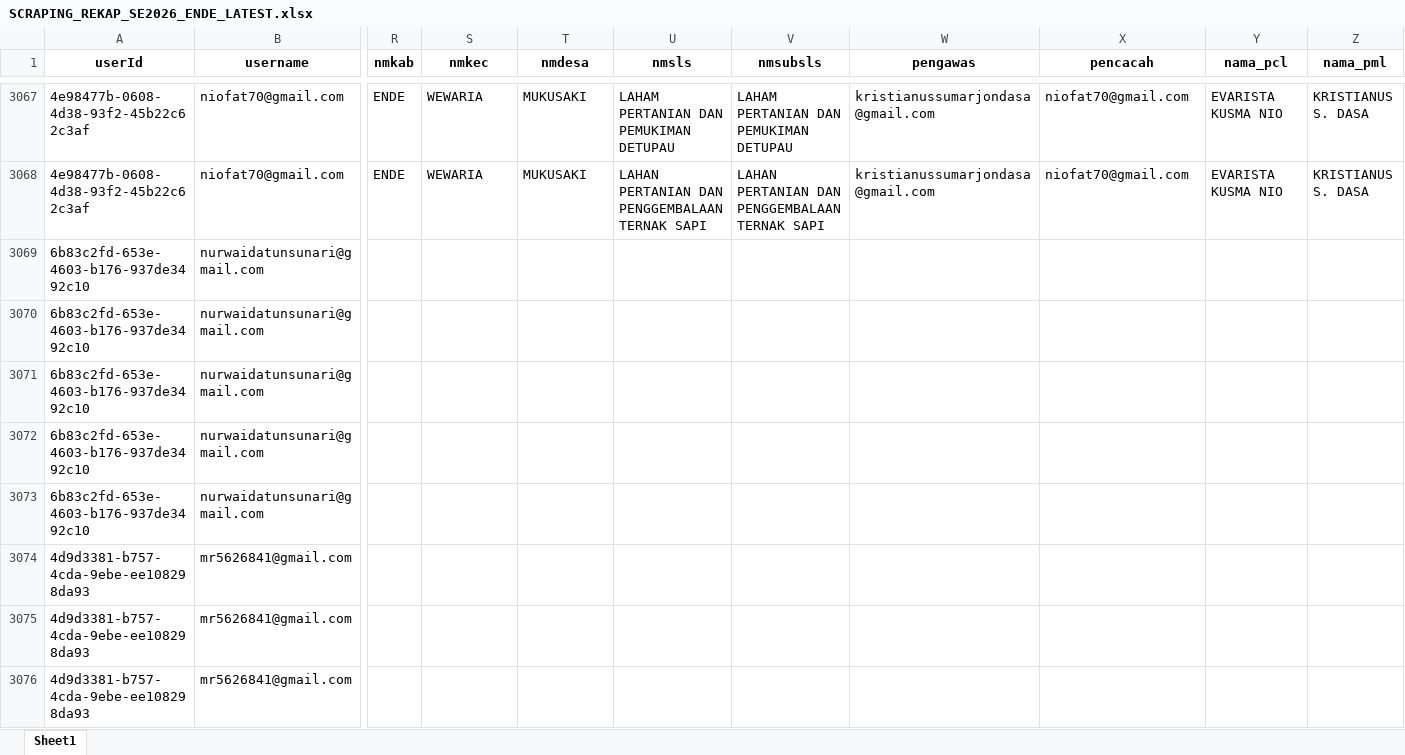
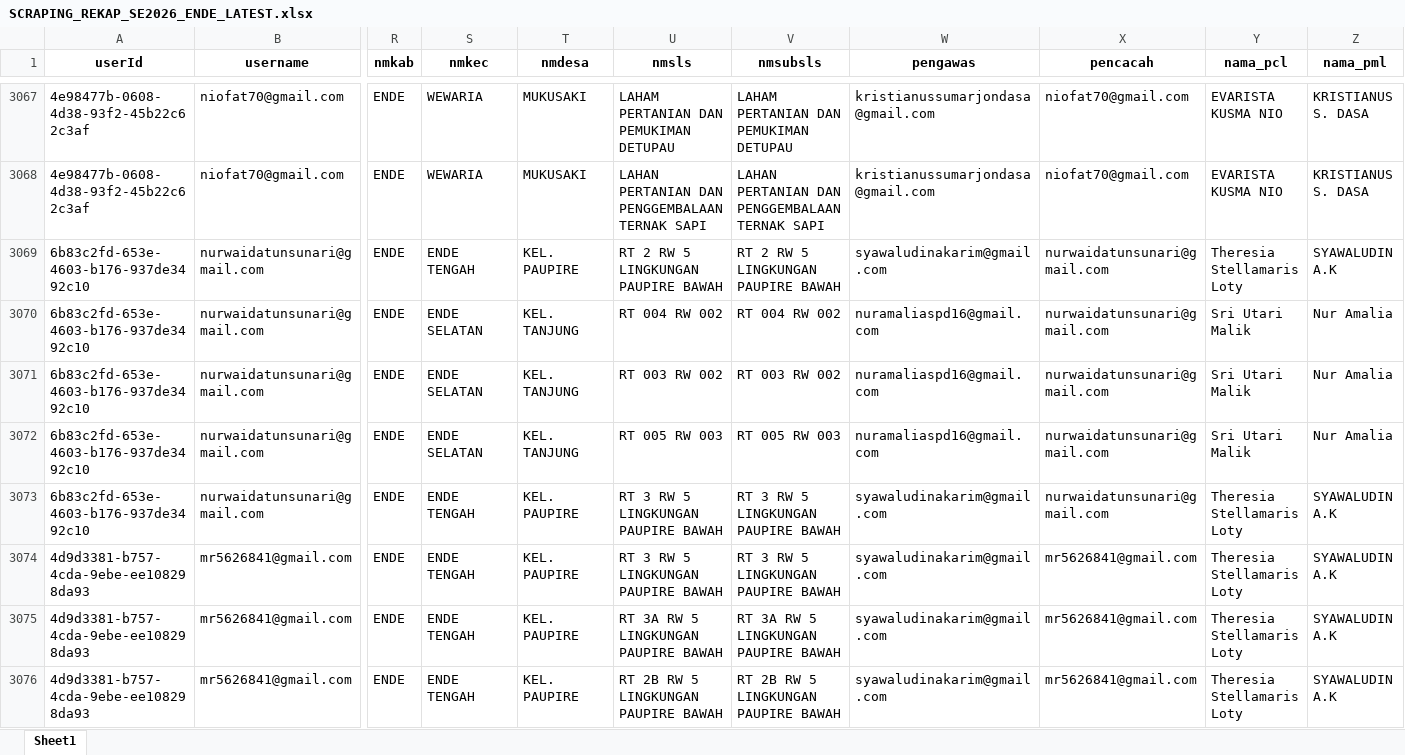
Before and after one commit to andrewmarulitua/monitoring-se2026, an Excel workbook: data/SCRAPING_REKAP_SE2026_ENDE_LATEST.xlsx, sheet Sheet1, drawn as a sheet; only a part is shown, gaps mark what is left out; values as stored, in another font and other column widths than the file's, no borders; the diff covers the shown part only; the diff names each change by its address in the sheet, - before the commit and + after, or states it on an @@ line.

```diff
--- a/data/SCRAPING_REKAP_SE2026_ENDE_LATEST.xlsx (sheet Sheet1)
+++ b/data/SCRAPING_REKAP_SE2026_ENDE_LATEST.xlsx (sheet Sheet1)
-R3069:R3076 (nmkab): (empty)
+R3069:R3076 (nmkab): ENDE
-S3069 (nmkec): (empty)
+S3069 (nmkec): ENDE TENGAH
-T3069 (nmdesa): (empty)
+T3069 (nmdesa): KEL. PAUPIRE
-U3069 (nmsls): (empty)
+U3069 (nmsls): RT 2 RW 5 LINGKUNGAN PAUPIRE BAWAH
-V3069 (nmsubsls): (empty)
+V3069 (nmsubsls): RT 2 RW 5 LINGKUNGAN PAUPIRE BAWAH
-W3069 (pengawas): (empty)
+W3069 (pengawas): syawaludinakarim@gmail.com
-X3069:X3073 (pencacah): (empty)
+X3069:X3073 (pencacah): nurwaidatunsunari@gmail.com
-Y3069 (nama_pcl): (empty)
+Y3069 (nama_pcl): Theresia Stellamaris Loty
-Z3069 (nama_pml): (empty)
+Z3069 (nama_pml): SYAWALUDIN A.K
-S3070:S3072 (nmkec): (empty)
+S3070:S3072 (nmkec): ENDE SELATAN
-T3070:T3072 (nmdesa): (empty)
+T3070:T3072 (nmdesa): KEL. TANJUNG
-U3070 (nmsls): (empty)
+U3070 (nmsls): RT 004 RW 002
-V3070 (nmsubsls): (empty)
+V3070 (nmsubsls): RT 004 RW 002
-W3070:W3072 (pengawas): (empty)
+W3070:W3072 (pengawas): nuramaliaspd16@gmail.com
-Y3070:Y3072 (nama_pcl): (empty)
+Y3070:Y3072 (nama_pcl): Sri Utari Malik
-Z3070:Z3072 (nama_pml): (empty)
+Z3070:Z3072 (nama_pml): Nur Amalia
-U3071 (nmsls): (empty)
+U3071 (nmsls): RT 003 RW 002
-V3071 (nmsubsls): (empty)
+V3071 (nmsubsls): RT 003 RW 002
-U3072 (nmsls): (empty)
+U3072 (nmsls): RT 005 RW 003
-V3072 (nmsubsls): (empty)
+V3072 (nmsubsls): RT 005 RW 003
-S3073:S3076 (nmkec): (empty)
+S3073:S3076 (nmkec): ENDE TENGAH
-T3073:T3076 (nmdesa): (empty)
+T3073:T3076 (nmdesa): KEL. PAUPIRE
-U3073:U3074 (nmsls): (empty)
+U3073:U3074 (nmsls): RT 3 RW 5 LINGKUNGAN PAUPIRE BAWAH
-V3073:V3074 (nmsubsls): (empty)
+V3073:V3074 (nmsubsls): RT 3 RW 5 LINGKUNGAN PAUPIRE BAWAH
-W3073:W3076 (pengawas): (empty)
+W3073:W3076 (pengawas): syawaludinakarim@gmail.com
-Y3073:Y3076 (nama_pcl): (empty)
+Y3073:Y3076 (nama_pcl): Theresia Stellamaris Loty
-Z3073:Z3076 (nama_pml): (empty)
+Z3073:Z3076 (nama_pml): SYAWALUDIN A.K
-X3074:X3076 (pencacah): (empty)
+X3074:X3076 (pencacah): mr5626841@gmail.com
-U3075 (nmsls): (empty)
+U3075 (nmsls): RT 3A RW 5 LINGKUNGAN PAUPIRE BAWAH
-V3075 (nmsubsls): (empty)
+V3075 (nmsubsls): RT 3A RW 5 LINGKUNGAN PAUPIRE BAWAH
-U3076 (nmsls): (empty)
+U3076 (nmsls): RT 2B RW 5 LINGKUNGAN PAUPIRE BAWAH
-V3076 (nmsubsls): (empty)
+V3076 (nmsubsls): RT 2B RW 5 LINGKUNGAN PAUPIRE BAWAH
```
Also changed, not shown: 306 edited cells elsewhere in this sheet.
